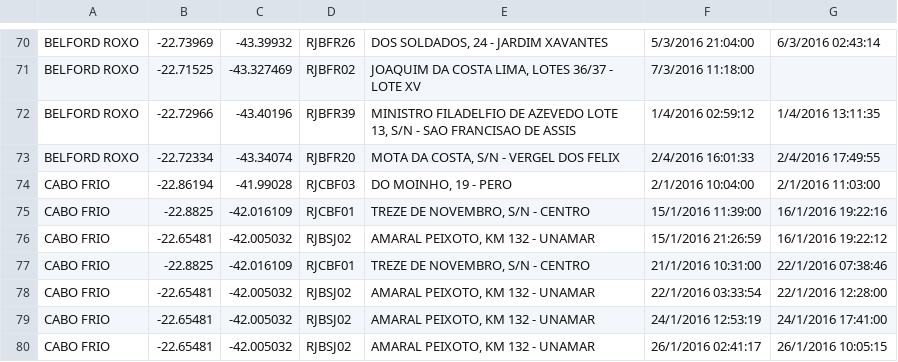
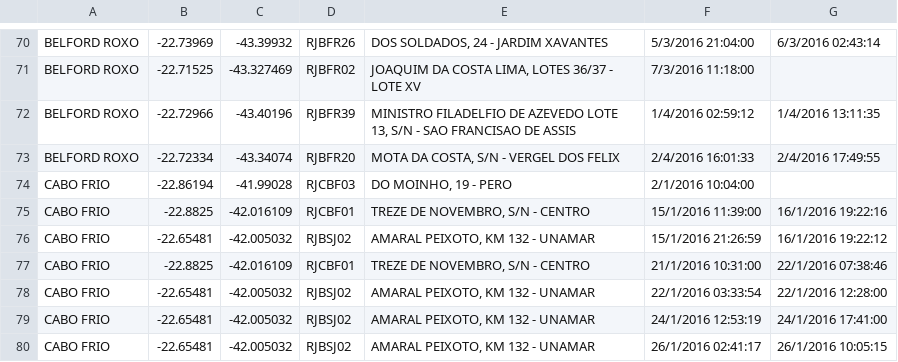
Before and after one commit to ProofsOfConcept/Ampla, a CSV file: js/AlarmesHistoricos_2016.csv, drawn as a sheet; only a part is shown, gaps mark what is left out.

```diff
--- a/js/AlarmesHistoricos_2016.csv
+++ b/js/AlarmesHistoricos_2016.csv
@@ -73,3 +73,3 @@ BELFORD ROXO;-22.72966;-43.40196;RJBFR39;MINISTRO FILADELFIO DE AZEVEDO LOTE 13,
 BELFORD ROXO;-22.72334;-43.34074;RJBFR20;MOTA DA COSTA, S/N - VERGEL DOS FELIX;2/4/2016 16:01:33;2/4/2016 17:49:55
-CABO FRIO;-22.86194;-41.99028;RJCBF03;DO MOINHO, 19 - PERO;2/1/2016 10:04:00;2/1/2016 11:03:00
+CABO FRIO;-22.86194;-41.99028;RJCBF03;DO MOINHO, 19 - PERO;2/1/2016 10:04:00;
 CABO FRIO;-22.8825;-42.016109;RJCBF01;TREZE DE NOVEMBRO, S/N - CENTRO;15/1/2016 11:39:00;16/1/2016 19:22:16
```
Also changed, not shown: 1 other file.
